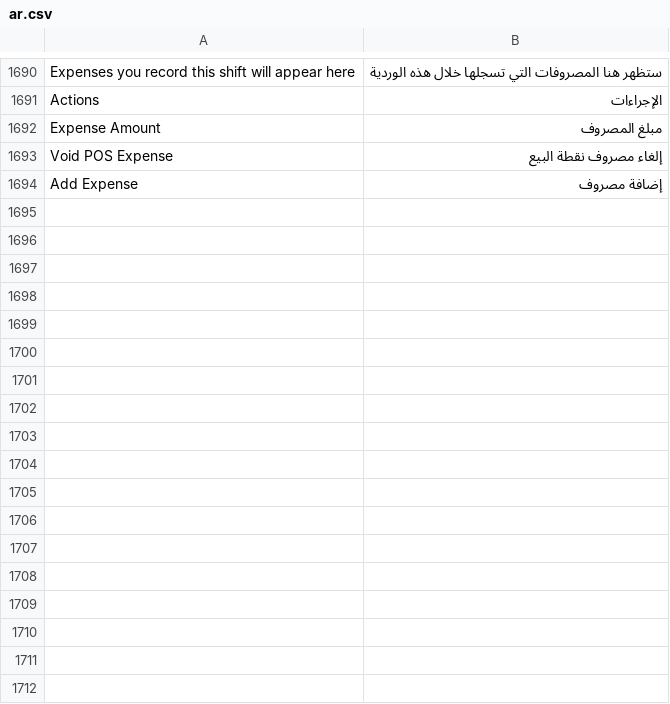
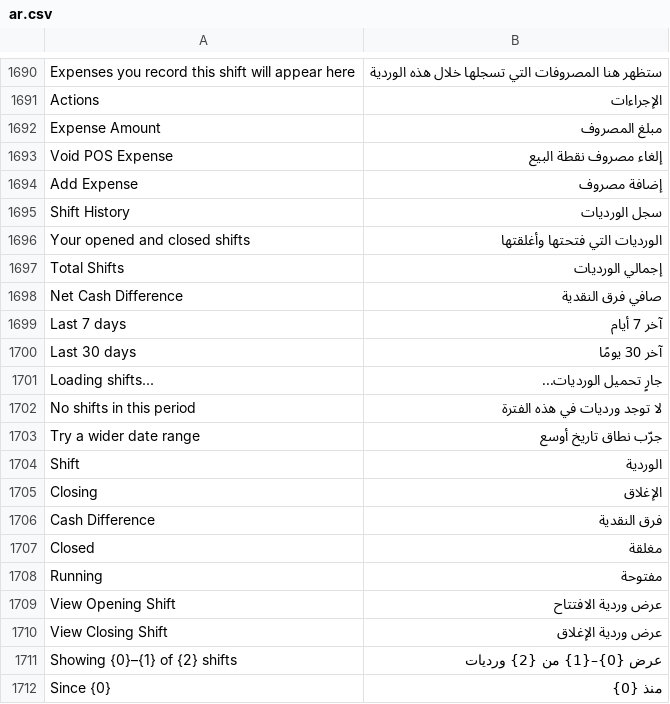
Before and after one commit to BrainWise-DEV/POSNext, a CSV file: pos_next/translations/ar.csv, drawn as a sheet; only a part is shown, gaps mark what is left out; the diff names each change by its address in the sheet, - before the commit and + after, or states it on an @@ line.

```diff
--- a/pos_next/translations/ar.csv
+++ b/pos_next/translations/ar.csv
+row 1695: Shift History | سجل الورديات
+row 1696: Your opened and closed shifts | الورديات التي فتحتها وأغلقتها
+row 1697: Total Shifts | إجمالي الورديات
+row 1698: Net Cash Difference | صافي فرق النقدية
+row 1699: Last 7 days | آخر 7 أيام
+row 1700: Last 30 days | آخر 30 يومًا
+row 1701: Loading shifts... | جارٍ تحميل الورديات...
+row 1702: No shifts in this period | لا توجد ورديات في هذه الفترة
+row 1703: Try a wider date range | جرّب نطاق تاريخ أوسع
+row 1704: Shift | الوردية
+row 1705: Closing | الإغلاق
+row 1706: Cash Difference | فرق النقدية
+row 1707: Closed | مغلقة
+row 1708: Running | مفتوحة
+row 1709: View Opening Shift | عرض وردية الافتتاح
+row 1710: View Closing Shift | عرض وردية الإغلاق
+row 1711: Showing {0}–{1} of {2} shifts | عرض {0}–{1} من {2} ورديات
+row 1712: Since {0} | منذ {0}
```
Also changed, not shown: 1 other file.
